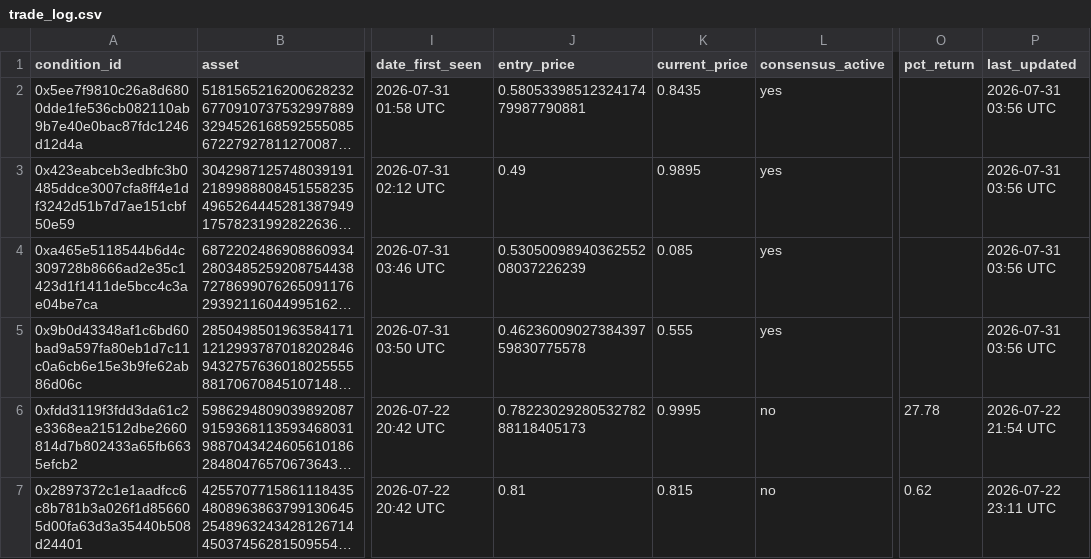
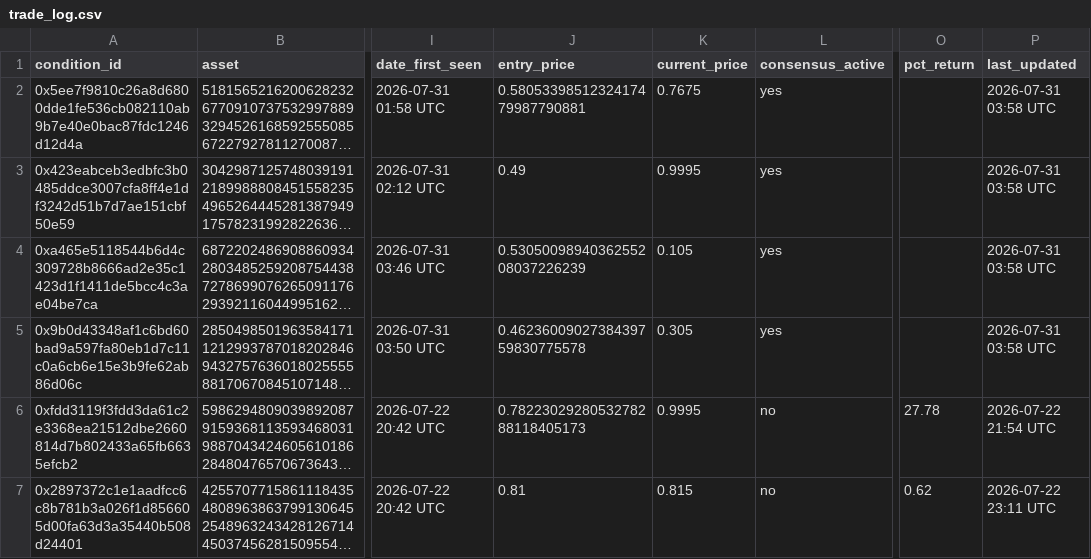
Before and after one commit to giuseppemineo685-beep/atlantis-polymarket-screening, a CSV file: outputs/trade_log.csv, drawn as a sheet; only a part is shown, gaps mark what is left out; long unchanged cells end in …; the diff names each change by its address in the sheet, - before the commit and + after, or states it on an @@ line.

```diff
--- a/outputs/trade_log.csv
+++ b/outputs/trade_log.csv
-K2 (current_price): 0.8435
+K2 (current_price): 0.7675
-P2:P5 (last_updated): 2026-07-31 03:56 UTC
+P2:P5 (last_updated): 2026-07-31 03:58 UTC
-K3 (current_price): 0.9895
+K3 (current_price): 0.9995
-K4 (current_price): 0.085
+K4 (current_price): 0.105
-K5 (current_price): 0.555
+K5 (current_price): 0.305
```
Also changed, not shown: outputs/active_portfolio_signals.csv, 1 other file.
